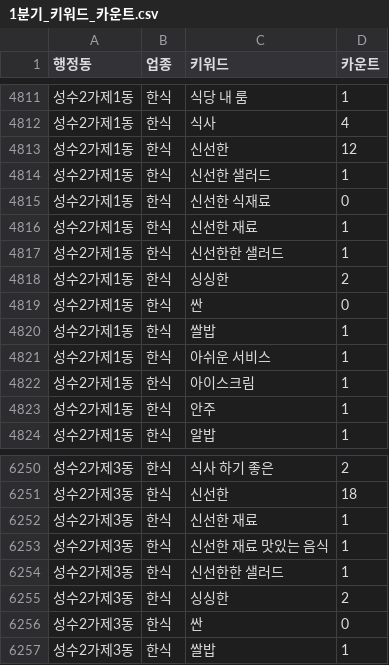
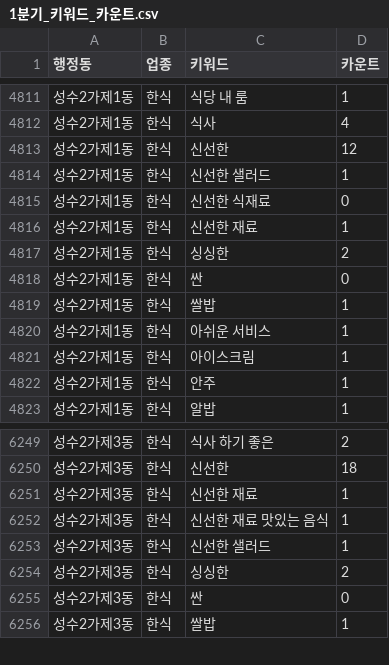
Before and after one commit to TEAM-SMooD/Keyword_Extraction, a CSV file: 1분기 키워드/1분기_키워드_카운트.csv, drawn as a sheet; only a part is shown, gaps mark what is left out.

```diff
--- a/1분기 키워드/1분기_키워드_카운트.csv
+++ b/1분기 키워드/1분기_키워드_카운트.csv
@@ -4816,3 +4816,2 @@
 성수2가제1동,한식,신선한 재료,1
-성수2가제1동,한식,신선한한 샐러드,1
 성수2가제1동,한식,싱싱한,2
@@ -6253,3 +6252,3 @@
 성수2가제3동,한식,신선한 재료 맛있는 음식,1
-성수2가제3동,한식,신선한한 샐러드,1
+성수2가제3동,한식,신선한 샐러드,1
 성수2가제3동,한식,싱싱한,2
```
Also changed, not shown: 1분기 키워드/1분기_행정동업종_키워드순위.csv, 4 other files.
